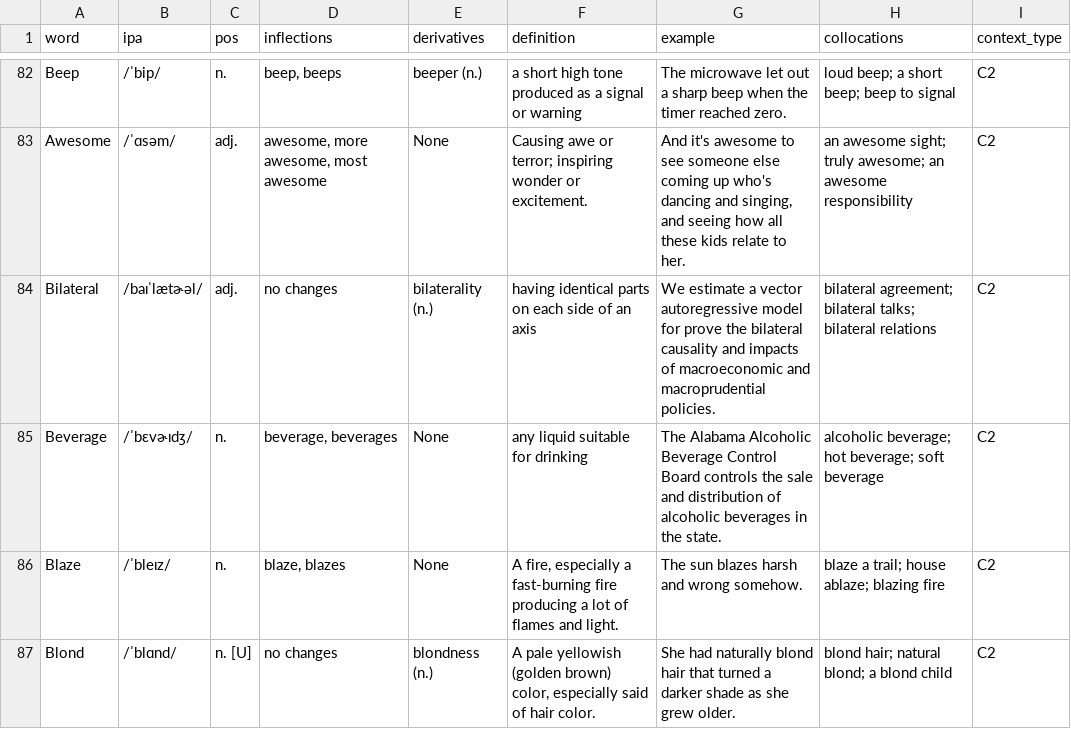
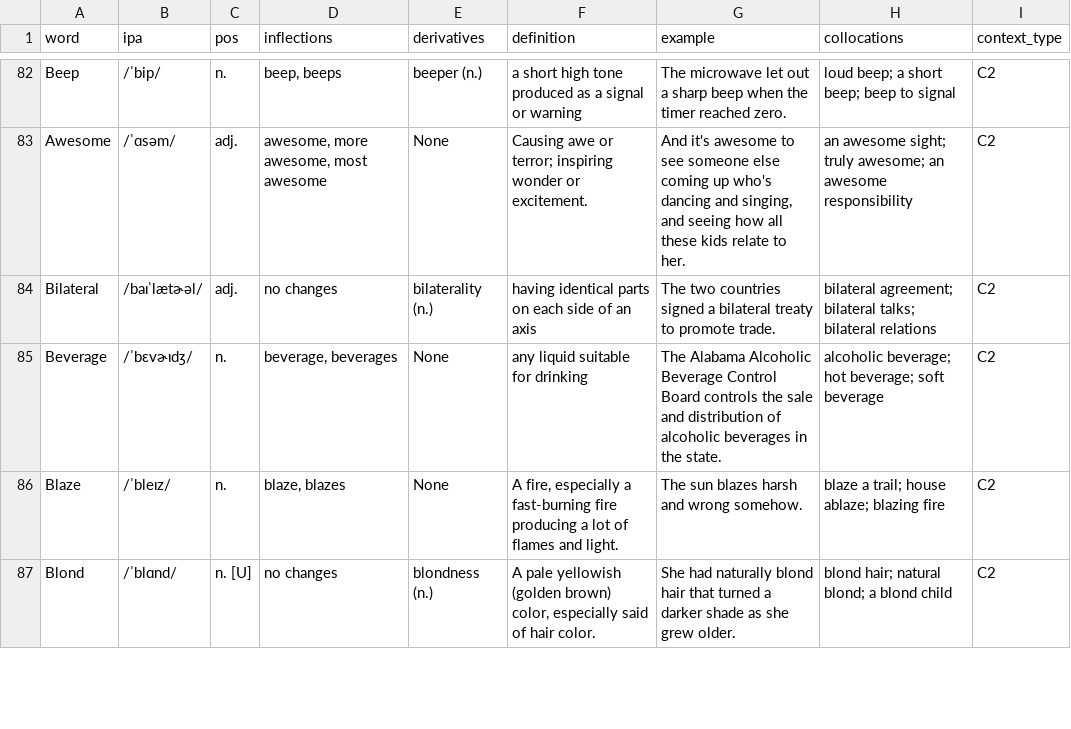
Before and after one commit to Shuai-chi/wordcards, a CSV file: sample-decks/High_School/C2_HS_Level6_Part1_338.csv, drawn as a sheet; only a part is shown, gaps mark what is left out; the diff covers the shown part only.

```diff
--- a/sample-decks/High_School/C2_HS_Level6_Part1_338.csv
+++ b/sample-decks/High_School/C2_HS_Level6_Part1_338.csv
@@ -84 +84 @@
-"Bilateral","/baɪˈlætɚəl/","adj.","no changes","bilaterality (n.)","having identical parts on each side of an axis","We estimate a vector autoregressive model for prove the bilateral causality and impacts of macroeconomic and macroprudential policies.","bilateral agreement; bilateral talks; bilateral relations","C2"
+Bilateral,/baɪˈlætɚəl/,adj.,no changes,bilaterality (n.),having identical parts on each side of an axis,The two countries signed a bilateral treaty to promote trade.,bilateral agreement; bilateral talks; bilateral relations,C2
```
Also changed, not shown: 2 edited cells elsewhere in this file, sample-decks/High_School/B1_HS_Level3_Part1_370.csv, sample-decks/High_School/B1_HS_Level3_Part2_370.csv, 18 other files.
